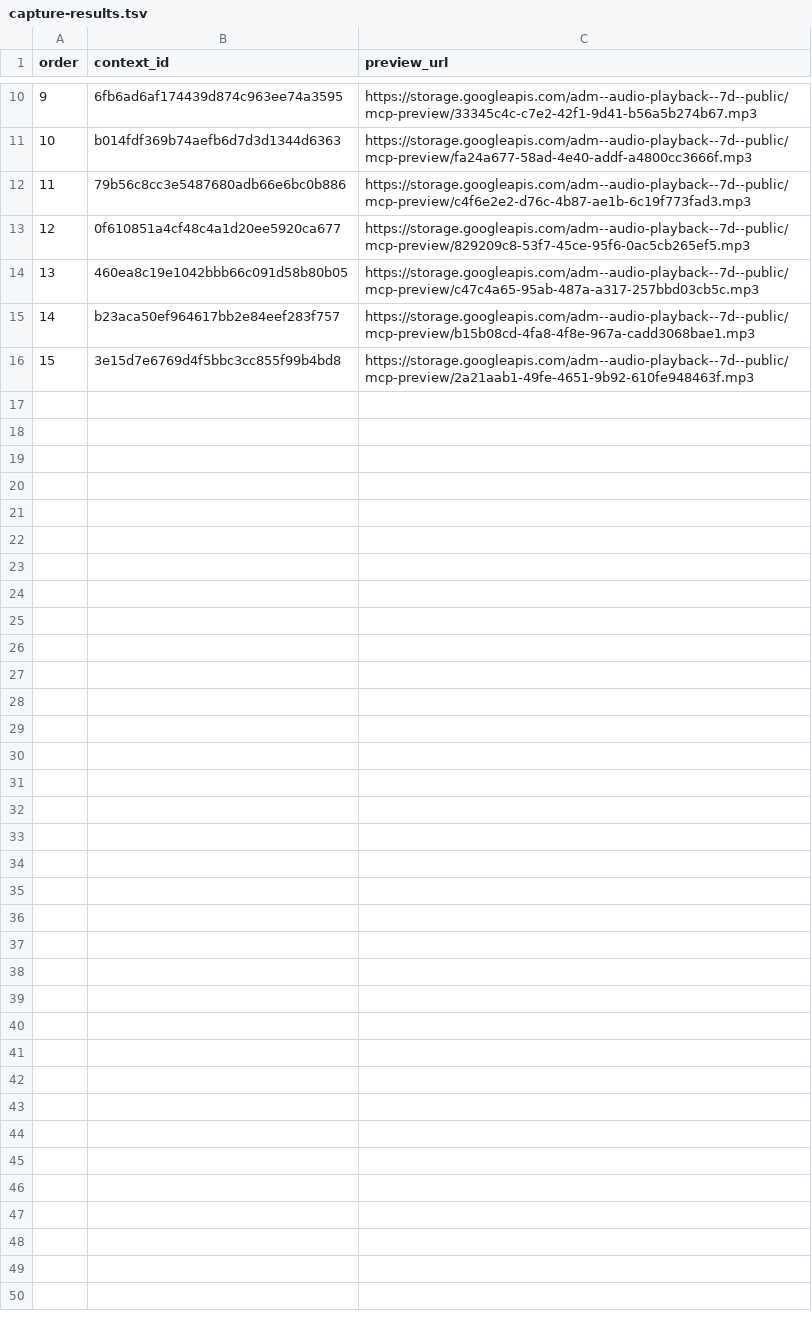
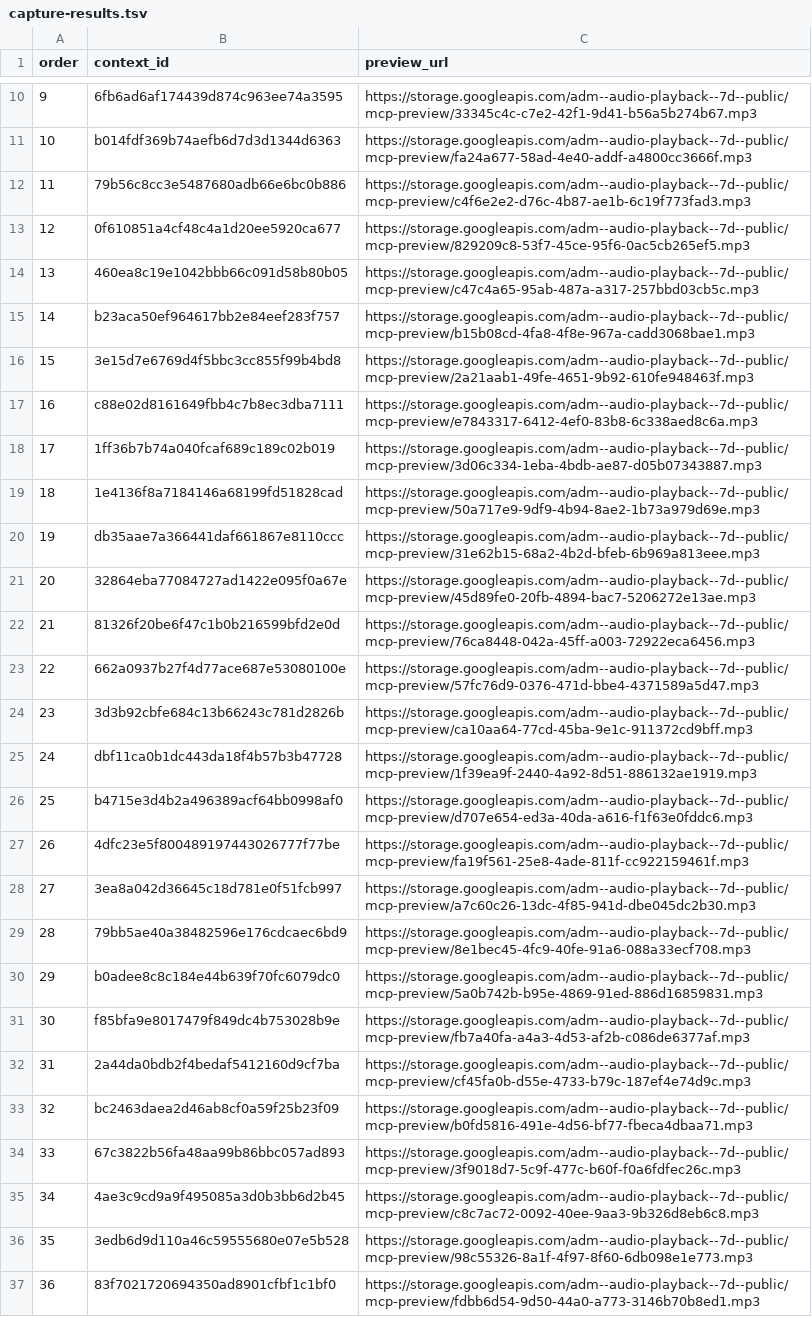
Before and after one commit to Paiea/peg-leg-greg-reader, a TSV file: greg-again/audio/light/takes/001/capture-results.tsv, drawn as a sheet; only a part is shown, gaps mark what is left out; the diff names each change by its address in the sheet, - before the commit and + after, or states it on an @@ line.

Commit message:
Complete Audio Score Light Chapter 001 capture ledger

```diff
--- a/greg-again/audio/light/takes/001/capture-results.tsv
+++ b/greg-again/audio/light/takes/001/capture-results.tsv
+row 17: 16 | c88e02d8161649fbb4c7b8ec3dba7111 | https://storage.googleapis.com/adm--audio-playback--7d--public/mcp-preview/e7843317-6412-4ef0-83b8-6c338aed8c6a.mp3
+row 18: 17 | 1ff36b7b74a040fcaf689c189c02b019 | https://storage.googleapis.com/adm--audio-playback--7d--public/mcp-preview/3d06c334-1eba-4bdb-ae87-d05b07343887.mp3
+row 19: 18 | 1e4136f8a7184146a68199fd51828cad | https://storage.googleapis.com/adm--audio-playback--7d--public/mcp-preview/50a717e9-9df9-4b94-8ae2-1b73a979d69e.mp3
+row 20: 19 | db35aae7a366441daf661867e8110ccc | https://storage.googleapis.com/adm--audio-playback--7d--public/mcp-preview/31e62b15-68a2-4b2d-bfeb-6b969a813eee.mp3
+row 21: 20 | 32864eba77084727ad1422e095f0a67e | https://storage.googleapis.com/adm--audio-playback--7d--public/mcp-preview/45d89fe0-20fb-4894-bac7-5206272e13ae.mp3
+row 22: 21 | 81326f20be6f47c1b0b216599bfd2e0d | https://storage.googleapis.com/adm--audio-playback--7d--public/mcp-preview/76ca8448-042a-45ff-a003-72922eca6456.mp3
+row 23: 22 | 662a0937b27f4d77ace687e53080100e | https://storage.googleapis.com/adm--audio-playback--7d--public/mcp-preview/57fc76d9-0376-471d-bbe4-4371589a5d47.mp3
+row 24: 23 | 3d3b92cbfe684c13b66243c781d2826b | https://storage.googleapis.com/adm--audio-playback--7d--public/mcp-preview/ca10aa64-77cd-45ba-9e1c-911372cd9bff.mp3
+row 25: 24 | dbf11ca0b1dc443da18f4b57b3b47728 | https://storage.googleapis.com/adm--audio-playback--7d--public/mcp-preview/1f39ea9f-2440-4a92-8d51-886132ae1919.mp3
+row 26: 25 | b4715e3d4b2a496389acf64bb0998af0 | https://storage.googleapis.com/adm--audio-playback--7d--public/mcp-preview/d707e654-ed3a-40da-a616-f1f63e0fddc6.mp3
+row 27: 26 | 4dfc23e5f800489197443026777f77be | https://storage.googleapis.com/adm--audio-playback--7d--public/mcp-preview/fa19f561-25e8-4ade-811f-cc922159461f.mp3
+row 28: 27 | 3ea8a042d36645c18d781e0f51fcb997 | https://storage.googleapis.com/adm--audio-playback--7d--public/mcp-preview/a7c60c26-13dc-4f85-941d-dbe045dc2b30.mp3
+row 29: 28 | 79bb5ae40a38482596e176cdcaec6bd9 | https://storage.googleapis.com/adm--audio-playback--7d--public/mcp-preview/8e1bec45-4fc9-40fe-91a6-088a33ecf708.mp3
+row 30: 29 | b0adee8c8c184e44b639f70fc6079dc0 | https://storage.googleapis.com/adm--audio-playback--7d--public/mcp-preview/5a0b742b-b95e-4869-91ed-886d16859831.mp3
+row 31: 30 | f85bfa9e8017479f849dc4b753028b9e | https://storage.googleapis.com/adm--audio-playback--7d--public/mcp-preview/fb7a40fa-a4a3-4d53-af2b-c086de6377af.mp3
+row 32: 31 | 2a44da0bdb2f4bedaf5412160d9cf7ba | https://storage.googleapis.com/adm--audio-playback--7d--public/mcp-preview/cf45fa0b-d55e-4733-b79c-187ef4e74d9c.mp3
+row 33: 32 | bc2463daea2d46ab8cf0a59f25b23f09 | https://storage.googleapis.com/adm--audio-playback--7d--public/mcp-preview/b0fd5816-491e-4d56-bf77-fbeca4dbaa71.mp3
+row 34: 33 | 67c3822b56fa48aa99b86bbc057ad893 | https://storage.googleapis.com/adm--audio-playback--7d--public/mcp-preview/3f9018d7-5c9f-477c-b60f-f0a6fdfec26c.mp3
+row 35: 34 | 4ae3c9cd9a9f495085a3d0b3bb6d2b45 | https://storage.googleapis.com/adm--audio-playback--7d--public/mcp-preview/c8c7ac72-0092-40ee-9aa3-9b326d8eb6c8.mp3
+row 36: 35 | 3edb6d9d110a46c59555680e07e5b528 | https://storage.googleapis.com/adm--audio-playback--7d--public/mcp-preview/98c55326-8a1f-4f97-8f60-6db098e1e773.mp3
+row 37: 36 | 83f7021720694350ad8901cfbf1c1bf0 | https://storage.googleapis.com/adm--audio-playback--7d--public/mcp-preview/fdbb6d54-9d50-44a0-a773-3146b70b8ed1.mp3
```
